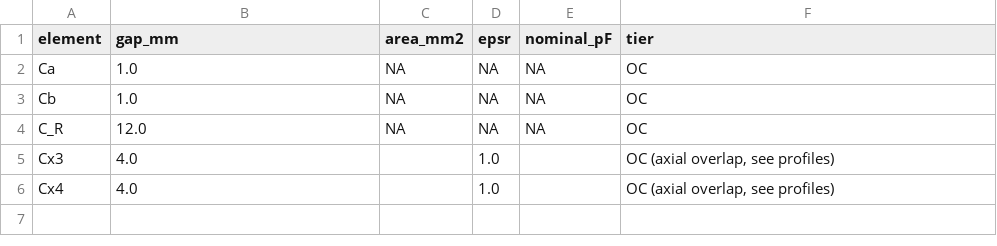
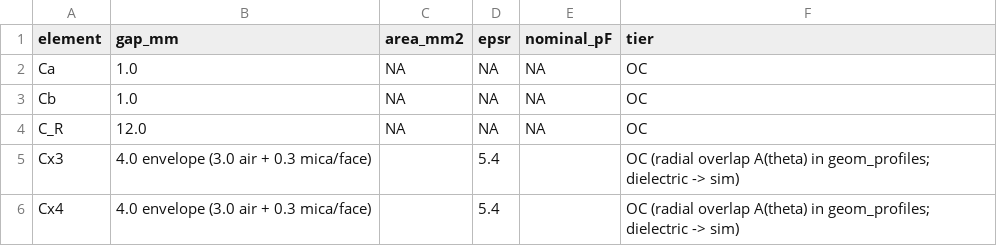
Before and after one commit to ThomasMichaelDave/DCCREG_turbine, a CSV file: geom_fixed.csv, drawn as a sheet.

```diff
--- a/geom_fixed.csv
+++ b/geom_fixed.csv
@@ -4,3 +4,3 @@ Cb,1.0,NA,NA,NA,OC
 C_R,12.0,NA,NA,NA,OC
-Cx3,4.0,,1.0,,"OC (axial overlap, see profiles)"
-Cx4,4.0,,1.0,,"OC (axial overlap, see profiles)"
+Cx3,4.0 envelope (3.0 air + 0.3 mica/face),,5.4,,OC (radial overlap A(theta) in geom_profiles; dielectric -> sim)
+Cx4,4.0 envelope (3.0 air + 0.3 mica/face),,5.4,,OC (radial overlap A(theta) in geom_profiles; dielectric -> sim)
```
Also changed, not shown: 3 other files.
